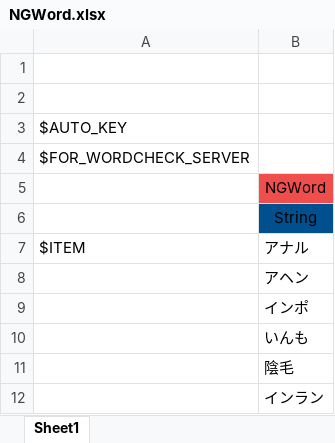
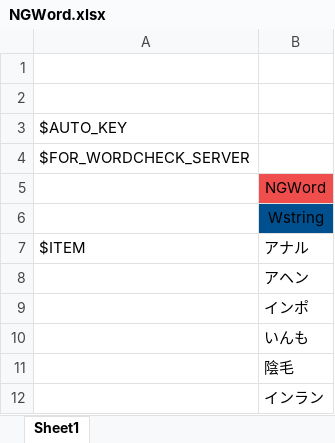
Before and after one commit to YanaPIIDXer/AnpanMMO, an Excel workbook: Master/MasterData/NGWord.xlsx, sheet Sheet1, drawn as a sheet; only a part is shown; values as stored, in another font and other column widths than the file's, no borders; the diff names each change by its address in the sheet, - before the commit and + after, or states it on an @@ line.

Commit message:
wstringで再出力。

```diff
--- a/Master/MasterData/NGWord.xlsx (sheet Sheet1)
+++ b/Master/MasterData/NGWord.xlsx (sheet Sheet1)
-B6: String
+B6: Wstring
```
Also changed, not shown: 2 other files.
